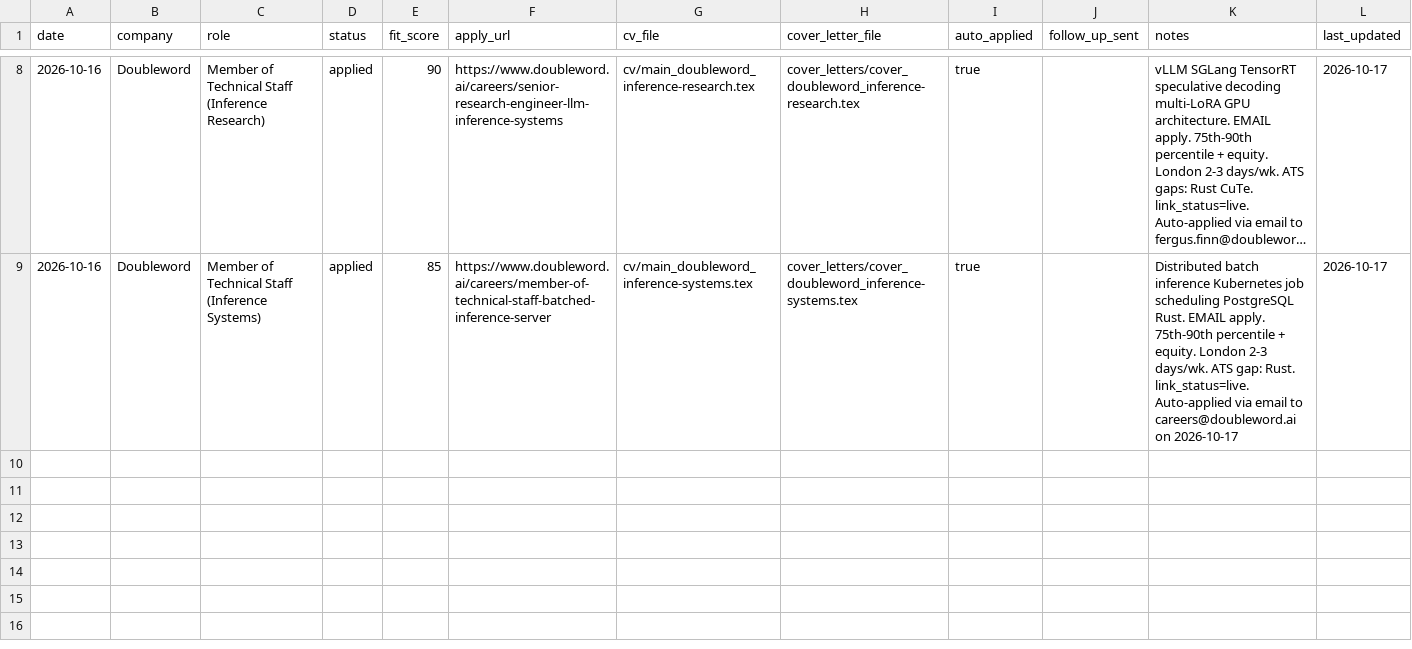
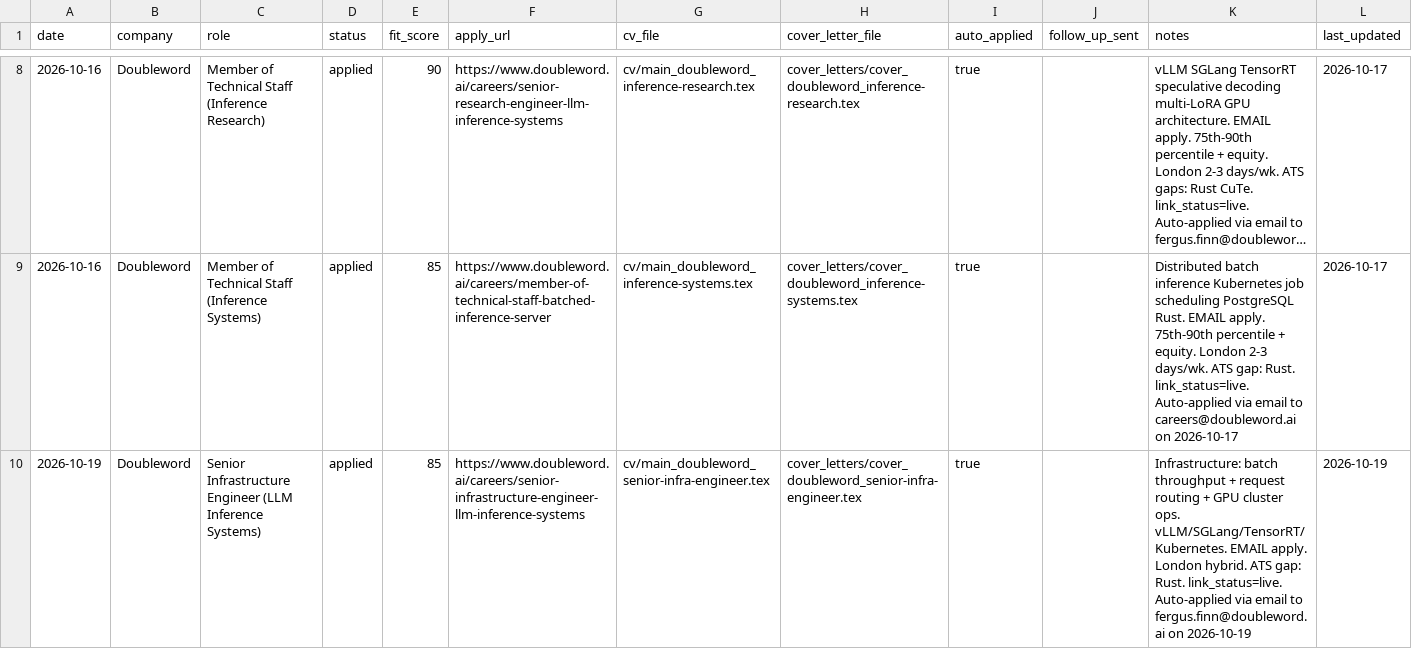
Before and after one commit to AyeniOluwatosinOlawale/job-applications, a CSV file: tracker.csv, drawn as a sheet; only a part is shown, gaps mark what is left out; long unchanged cells end in …; the diff names each change by its address in the sheet, - before the commit and + after, or states it on an @@ line.

```diff
--- a/tracker.csv
+++ b/tracker.csv
+row 10: 2026-10-19 | Doubleword | Senior Infrastructure Engineer (LLM Inference Systems) | applied | 85 | https://www.doubleword.ai/careers/senior-infrastructure-engineer-llm-inference-systems | cv/main_doubleword_senior-infra-engineer.tex | cover_letters/cover_doubleword_senior-infra-engineer.tex | true |  | Infrastructure: batch throughput + request routing + GPU cluster ops. vLLM/SGLang/TensorRT/Kubernetes. EMAIL apply. London hybrid. ATS gap: Rust. link_status=live. Auto-applied via email to fergus.finn@doubleword.ai on 2026-10-19 | 2026-10-19
```
Also changed, not shown: outreach.csv, 4 other files.
